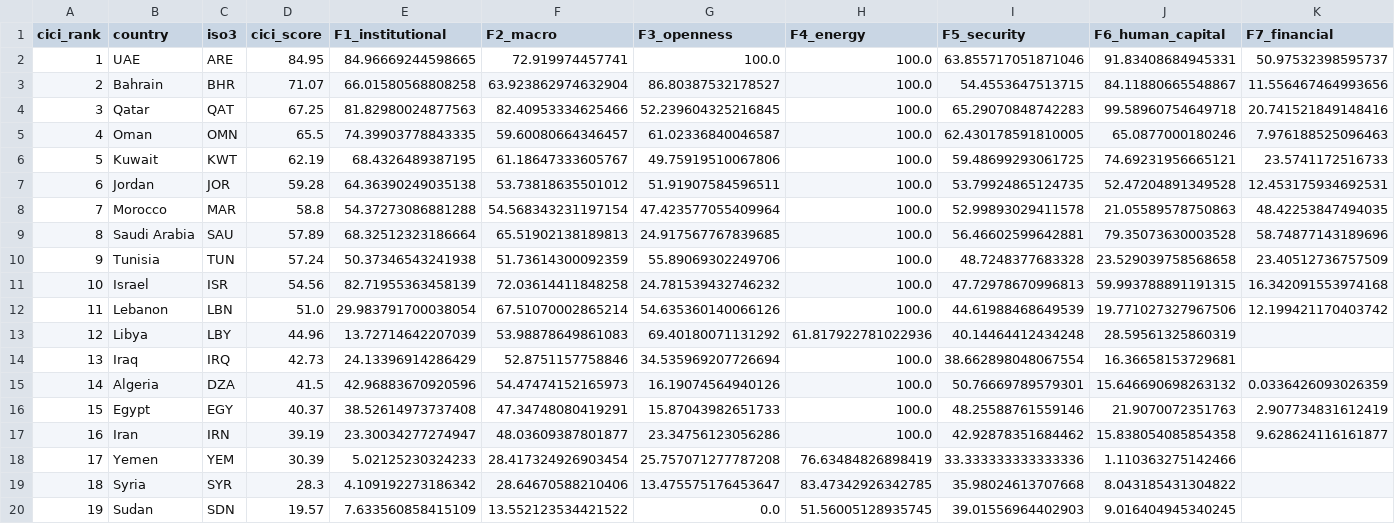
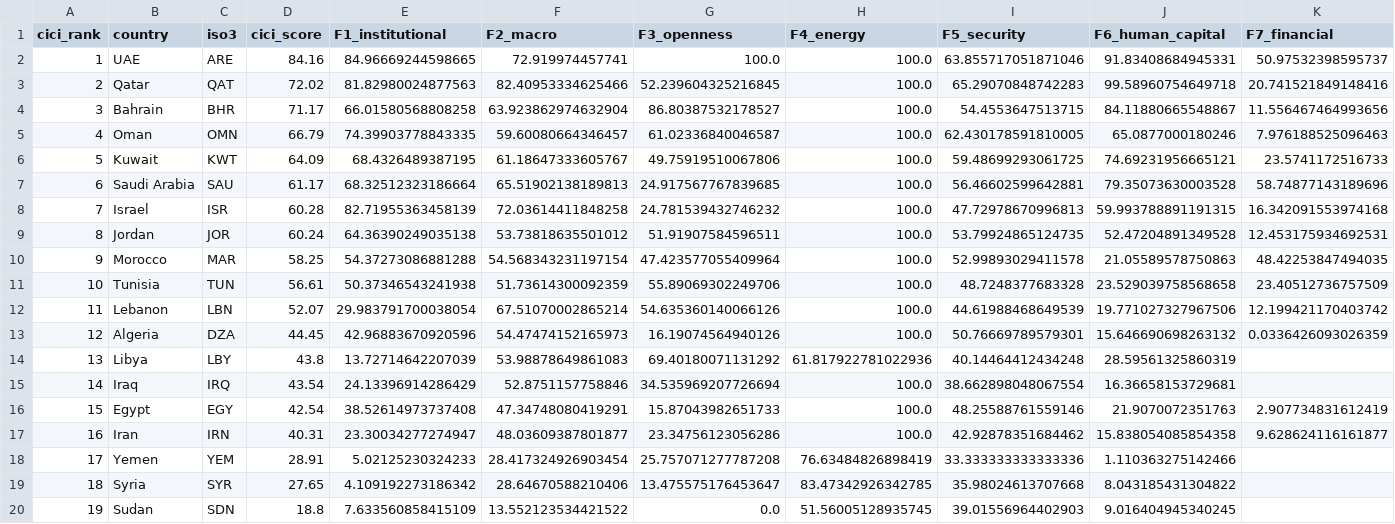
Before and after one commit to sureasguuds9-prog/MENA-INVESTMENT-INDEX, a CSV file: data/final/ranking_2024.csv, drawn as a sheet.

```diff
--- a/data/final/ranking_2024.csv
+++ b/data/final/ranking_2024.csv
@@ -1,20 +1,20 @@
 cici_rank,country,iso3,cici_score,F1_institutional,F2_macro,F3_openness,F4_energy,F5_security,F6_human_capital,F7_financial
-1,UAE,ARE,84.95,84.96669244598665,72.919974457741,100.0,100.0,63.855717051871046,91.83408684945331,50.97532398595737
-2,Bahrain,BHR,71.07,66.01580568808258,63.923862974632904,86.80387532178527,100.0,54.4553647513715,84.11880665548867,11.556467464993656
-3,Qatar,QAT,67.25,81.82980024877563,82.40953334625466,52.239604325216845,100.0,65.29070848742283,99.58960754649718,20.741521849148416
-4,Oman,OMN,65.5,74.39903778843335,59.60080664346457,61.02336840046587,100.0,62.430178591810005,65.0877000180246,7.976188525096463
-5,Kuwait,KWT,62.19,68.4326489387195,61.18647333605767,49.75919510067806,100.0,59.48699293061725,74.69231956665121,23.5741172516733
-6,Jordan,JOR,59.28,64.36390249035138,53.73818635501012,51.91907584596511,100.0,53.79924865124735,52.47204891349528,12.453175934692531
-7,Morocco,MAR,58.8,54.37273086881288,54.568343231197154,47.423577055409964,100.0,52.99893029411578,21.05589578750863,48.42253847494035
-8,Saudi Arabia,SAU,57.89,68.32512323186664,65.51902138189813,24.917567767839685,100.0,56.46602599642881,79.35073630003528,58.74877143189696
-9,Tunisia,TUN,57.24,50.37346543241938,51.73614300092359,55.89069302249706,100.0,48.7248377683328,23.529039758568658,23.40512736757509
-10,Israel,ISR,54.56,82.71955363458139,72.03614411848258,24.781539432746232,100.0,47.72978670996813,59.993788891191315,16.342091553974168
-11,Lebanon,LBN,51.0,29.983791700038054,67.51070002865214,54.635360140066126,100.0,44.61988468649539,19.771027327967506,12.199421170403742
-12,Libya,LBY,44.96,13.72714642207039,53.98878649861083,69.40180071131292,61.817922781022936,40.14464412434248,28.59561325860319,
-13,Iraq,IRQ,42.73,24.13396914286429,52.8751157758846,34.535969207726694,100.0,38.662898048067554,16.36658153729681,
-14,Algeria,DZA,41.5,42.96883670920596,54.47474152165973,16.19074564940126,100.0,50.76669789579301,15.646690698263132,0.0336426093026359
-15,Egypt,EGY,40.37,38.52614973737408,47.34748080419291,15.87043982651733,100.0,48.25588761559146,21.9070072351763,2.907734831612419
-16,Iran,IRN,39.19,23.30034277274947,48.03609387801877,23.34756123056286,100.0,42.92878351684462,15.838054085854358,9.628624116161877
-17,Yemen,YEM,30.39,5.02125230324233,28.417324926903454,25.757071277787208,76.63484826898419,33.333333333333336,1.110363275142466,
-18,Syria,SYR,28.3,4.109192273186342,28.64670588210406,13.475575176453647,83.47342926342785,35.98024613707668,8.043185431304822,
-19,Sudan,SDN,19.57,7.633560858415109,13.552123534421522,0.0,51.56005128935745,39.01556964402903,9.016404945340245,
+1,UAE,ARE,84.16,84.96669244598665,72.919974457741,100.0,100.0,63.855717051871046,91.83408684945331,50.97532398595737
+2,Qatar,QAT,72.02,81.82980024877563,82.40953334625466,52.239604325216845,100.0,65.29070848742283,99.58960754649718,20.741521849148416
+3,Bahrain,BHR,71.17,66.01580568808258,63.923862974632904,86.80387532178527,100.0,54.4553647513715,84.11880665548867,11.556467464993656
+4,Oman,OMN,66.79,74.39903778843335,59.60080664346457,61.02336840046587,100.0,62.430178591810005,65.0877000180246,7.976188525096463
+5,Kuwait,KWT,64.09,68.4326489387195,61.18647333605767,49.75919510067806,100.0,59.48699293061725,74.69231956665121,23.5741172516733
+6,Saudi Arabia,SAU,61.17,68.32512323186664,65.51902138189813,24.917567767839685,100.0,56.46602599642881,79.35073630003528,58.74877143189696
+7,Israel,ISR,60.28,82.71955363458139,72.03614411848258,24.781539432746232,100.0,47.72978670996813,59.993788891191315,16.342091553974168
+8,Jordan,JOR,60.24,64.36390249035138,53.73818635501012,51.91907584596511,100.0,53.79924865124735,52.47204891349528,12.453175934692531
+9,Morocco,MAR,58.25,54.37273086881288,54.568343231197154,47.423577055409964,100.0,52.99893029411578,21.05589578750863,48.42253847494035
+10,Tunisia,TUN,56.61,50.37346543241938,51.73614300092359,55.89069302249706,100.0,48.7248377683328,23.529039758568658,23.40512736757509
+11,Lebanon,LBN,52.07,29.983791700038054,67.51070002865214,54.635360140066126,100.0,44.61988468649539,19.771027327967506,12.199421170403742
+12,Algeria,DZA,44.45,42.96883670920596,54.47474152165973,16.19074564940126,100.0,50.76669789579301,15.646690698263132,0.0336426093026359
+13,Libya,LBY,43.8,13.72714642207039,53.98878649861083,69.40180071131292,61.817922781022936,40.14464412434248,28.59561325860319,
+14,Iraq,IRQ,43.54,24.13396914286429,52.8751157758846,34.535969207726694,100.0,38.662898048067554,16.36658153729681,
+15,Egypt,EGY,42.54,38.52614973737408,47.34748080419291,15.87043982651733,100.0,48.25588761559146,21.9070072351763,2.907734831612419
+16,Iran,IRN,40.31,23.30034277274947,48.03609387801877,23.34756123056286,100.0,42.92878351684462,15.838054085854358,9.628624116161877
+17,Yemen,YEM,28.91,5.02125230324233,28.417324926903454,25.757071277787208,76.63484826898419,33.333333333333336,1.110363275142466,
+18,Syria,SYR,27.65,4.109192273186342,28.64670588210406,13.475575176453647,83.47342926342785,35.98024613707668,8.043185431304822,
+19,Sudan,SDN,18.8,7.633560858415109,13.552123534421522,0.0,51.56005128935745,39.01556964402903,9.016404945340245,
```
Also changed, not shown: data/final/cici_panel.csv, data/final/factor_weights.csv, 3 other files.
